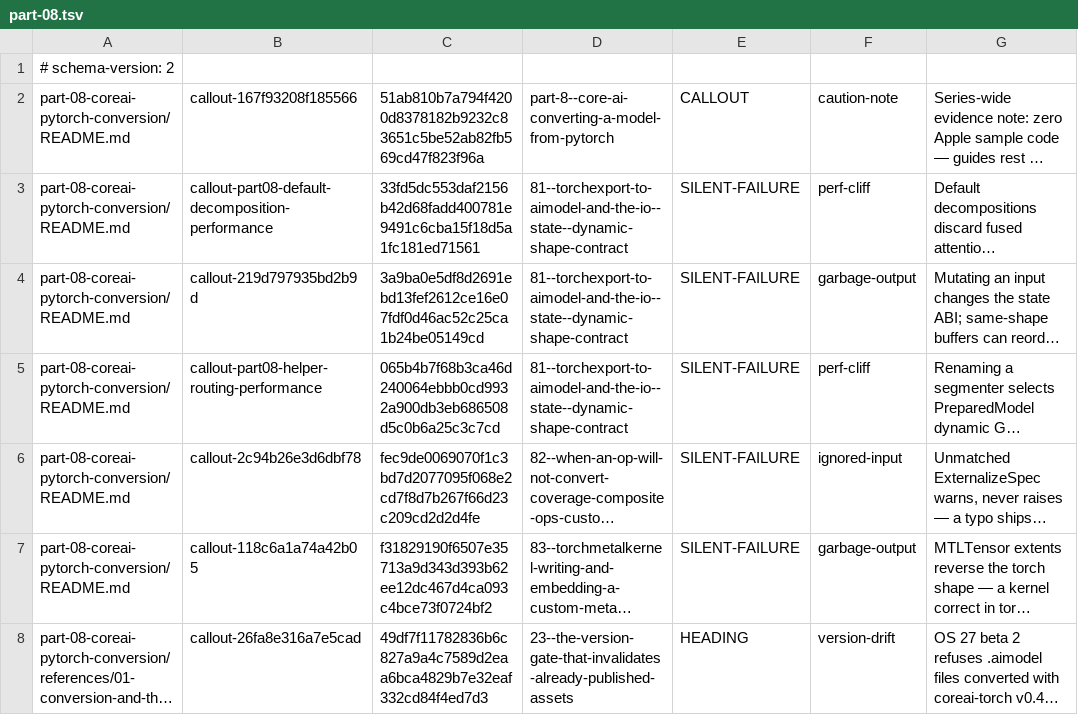
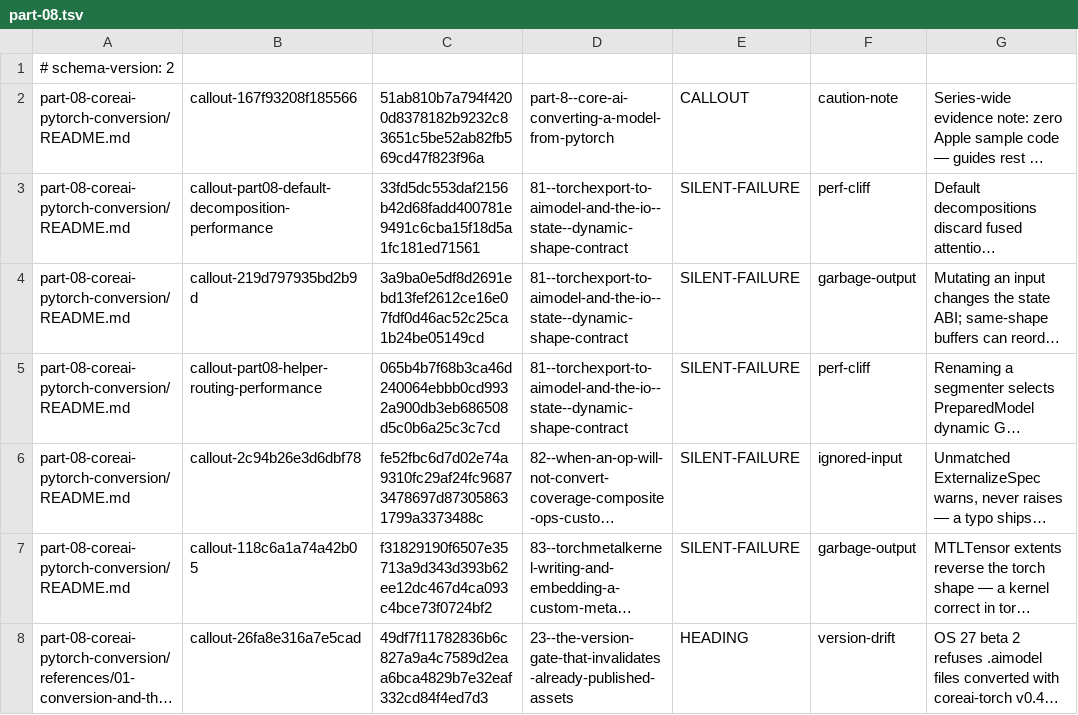
Before and after one commit to hbmartin/Foundation-Models-and-Core-AI-and-MLX-skills, a TSV file: notes/synthesis/callout-classifications/part-08.tsv, drawn as a sheet; only a part is shown; long unchanged cells end in …; the diff names each change by its address in the sheet, - before the commit and + after, or states it on an @@ line.

```diff
--- a/notes/synthesis/callout-classifications/part-08.tsv
+++ b/notes/synthesis/callout-classifications/part-08.tsv
-C6: fec9de0069070f1c3bd7d2077095f068e2cd7f8d7b267f66d23c209cd2d2d4fe
+C6: fe52fbc6d7d02e74a9310fc29af24fc96873478697d873058631799a3373488c
```
Also changed, not shown: notes/snippet-verification/results.tsv, 23 other files.
